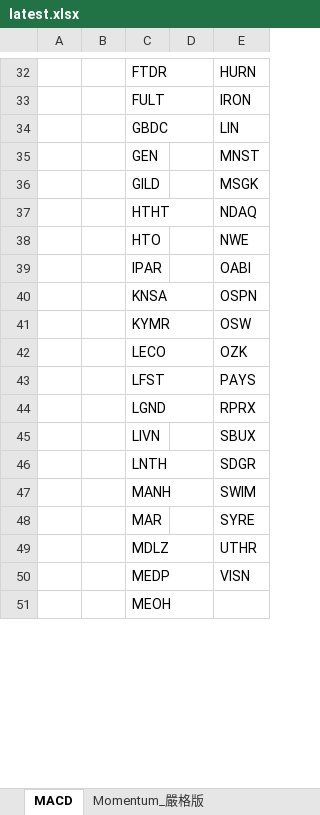
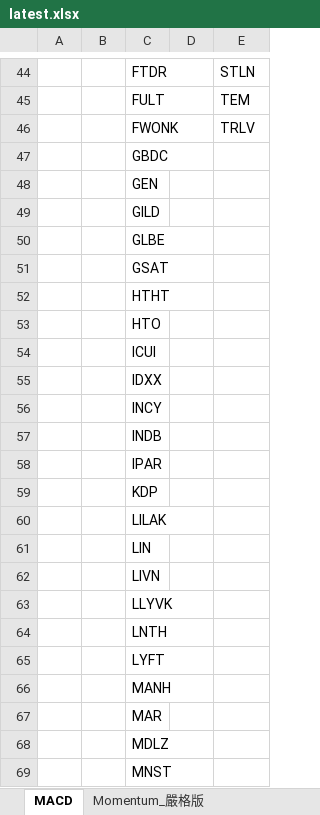
Before and after one commit to Kira11-ja/macd-scanner, an Excel workbook: results/latest.xlsx, sheet MACD, drawn as a sheet; only a part is shown, gaps mark what is left out; values as stored, in another font and other column widths than the file's, no borders; removed rows and columns are numbered as before the commit, all else as after; the diff covers the shown part only; the diff names each change by its address in the sheet, - before the commit and + after, or states it on an @@ line.

```diff
--- a/results/latest.xlsx (sheet MACD)
+++ b/results/latest.xlsx (sheet MACD)
-E44: HURN
+E44: STLN
-E45: IRON
+E45: TEM
+row 46:  |  | FWONK |  | TRLV
-E47: LIN
+E47: (empty)
-E48: MNST
+E48: (empty)
-E49: MSGK
+E49: (empty)
+row 50:  |  | GLBE
+row 51:  |  | GSAT
-E52: NDAQ
+E52: (empty)
-E53: NWE
+E53: (empty)
+row 54:  |  | ICUI
+row 55:  |  | IDXX
+row 56:  |  | INCY
+row 57:  |  | INDB
-E58: OABI
+E58: (empty)
-row 40:  |  | KNSA |  | OSPN
-row 41:  |  | KYMR |  | OSW
-row 42:  |  | LECO |  | OZK
-row 43:  |  | LFST |  | PAYS
-row 44:  |  | LGND |  | RPRX
+row 59:  |  | KDP
+row 60:  |  | LILAK
+row 61:  |  | LIN
-E62: SBUX
+E62: (empty)
+row 63:  |  | LLYVK
-E64: SDGR
+E64: (empty)
+row 65:  |  | LYFT
-E66: SWIM
+E66: (empty)
-E67: SYRE
+E67: (empty)
-E68: UTHR
+E68: (empty)
-row 50:  |  | MEDP |  | VISN
-C69: MEOH
+C69: MNST
```
Also changed, not shown: 27 added rows, 21 removed rows and 44 edited cells elsewhere in this sheet, sheet Momentum_嚴格版, 1 other file.
